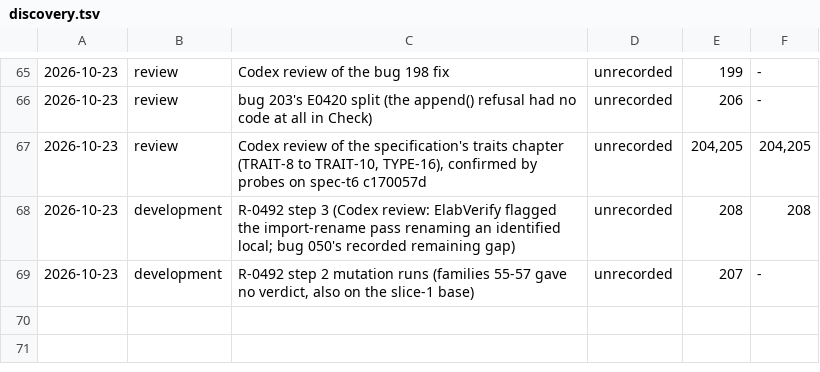
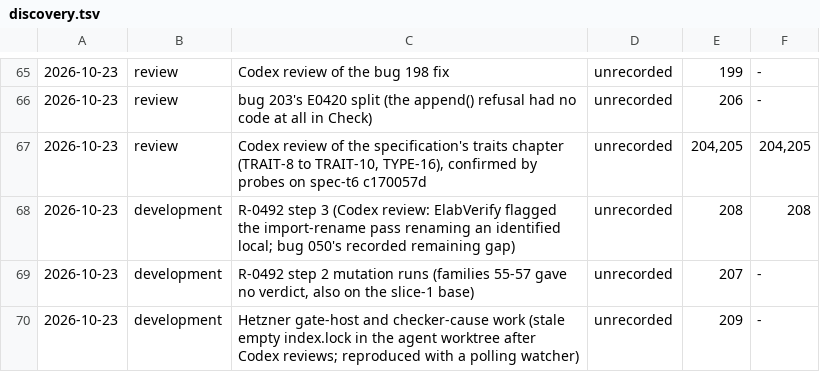
Before and after one commit to lambdaclass/concrete, a TSV file: docs/bugs/discovery.tsv, drawn as a sheet; only a part is shown, gaps mark what is left out; the diff names each change by its address in the sheet, - before the commit and + after, or states it on an @@ line.

Commit message:
bug 209: run Codex reviews with GIT_OPTIONAL_LOCKS=0 so a stopped git status cannot leave index.lock
A read-only codex exec runs git in the caller's worktree; its git status took
.git's index.lock to refresh the index (the sandbox did not prevent it), and a
command stopped mid-refresh left the lock behind, 0 bytes. review.sh and the
/creview by-hand commands now pass GIT_OPTIONAL_LOCKS=0; check_review_tool.sh
requires every reviewer call to see it. Record, class 16 entry, ledger, discovery
row, dashboard and changelog fragment.

```diff
--- a/docs/bugs/discovery.tsv
+++ b/docs/bugs/discovery.tsv
+row 70: 2026-10-23 | development | Hetzner gate-host and checker-cause work (stale empty index.lock in the agent worktree after Codex reviews; reproduced with a polling watcher) | unrecorded | 209 | -
```
Also changed, not shown: 11 other files.
